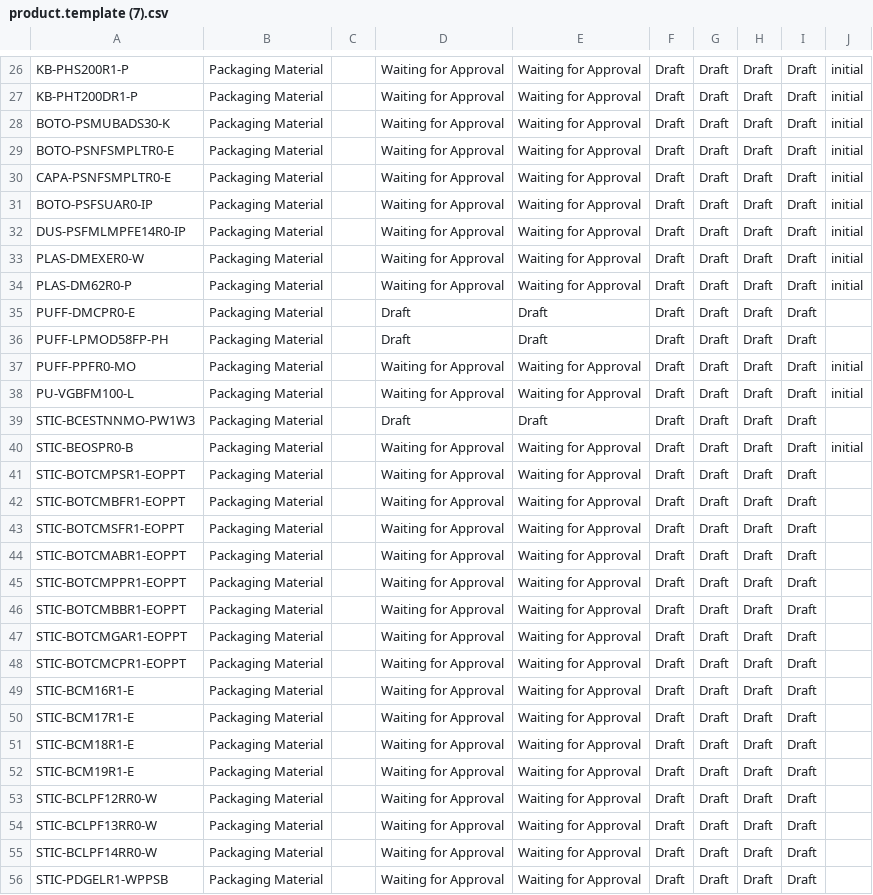
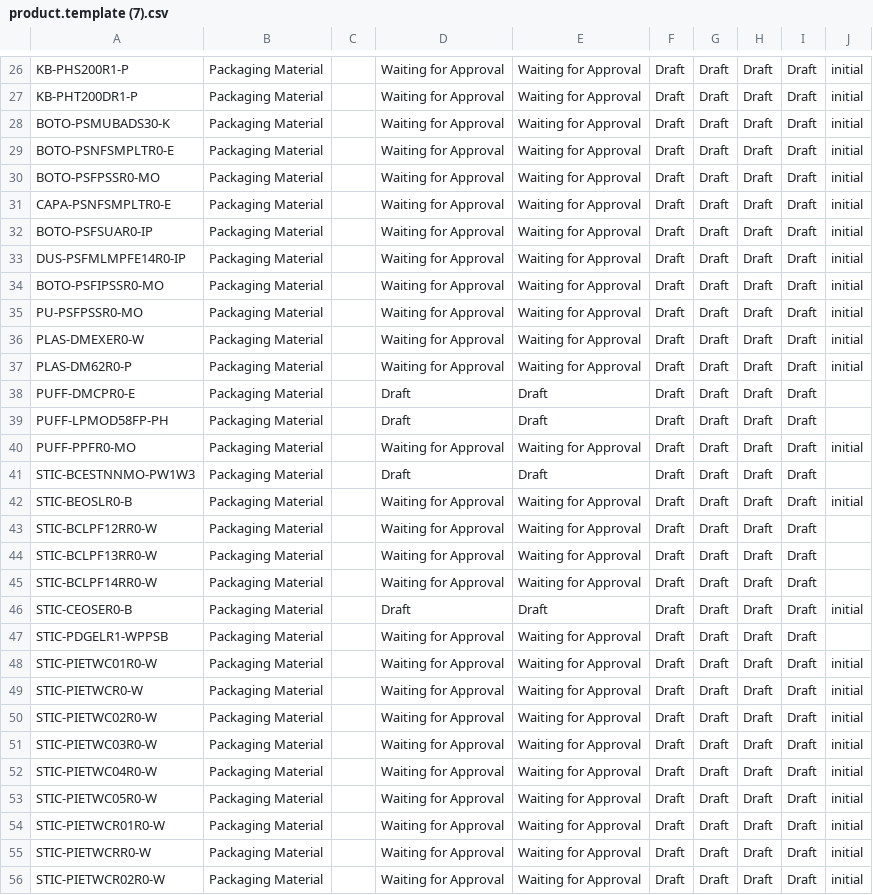
Before and after one commit to DekyHairudin/Deky, a CSV file: FM MP/product.template (7).csv, drawn as a sheet; only a part is shown, gaps mark what is left out; the shorter side is filled out with more unchanged rows; the diff covers the shown part only.

```diff
--- a/FM MP/product.template (7).csv
+++ b/FM MP/product.template (7).csv
@@ -29,2 +29,3 @@
 "BOTO-PSNFSMPLTR0-E","Packaging Material","","Waiting for Approval","Waiting for Approval","Draft","Draft","Draft","Draft","initial"
+"BOTO-PSFPSSR0-MO","Packaging Material","","Waiting for Approval","Waiting for Approval","Draft","Draft","Draft","Draft","initial"
 "CAPA-PSNFSMPLTR0-E","Packaging Material","","Waiting for Approval","Waiting for Approval","Draft","Draft","Draft","Draft","initial"
@@ -32,2 +33,4 @@
 "DUS-PSFMLMPFE14R0-IP","Packaging Material","","Waiting for Approval","Waiting for Approval","Draft","Draft","Draft","Draft","initial"
+"BOTO-PSFIPSSR0-MO","Packaging Material","","Waiting for Approval","Waiting for Approval","Draft","Draft","Draft","Draft","initial"
+"PU-PSFPSSR0-MO","Packaging Material","","Waiting for Approval","Waiting for Approval","Draft","Draft","Draft","Draft","initial"
 "PLAS-DMEXER0-W","Packaging Material","","Waiting for Approval","Waiting for Approval","Draft","Draft","Draft","Draft","initial"
@@ -37,17 +40,4 @@
 "PUFF-PPFR0-MO","Packaging Material","","Waiting for Approval","Waiting for Approval","Draft","Draft","Draft","Draft","initial"
-"PU-VGBFM100-L","Packaging Material","","Waiting for Approval","Waiting for Approval","Draft","Draft","Draft","Draft","initial"
 "STIC-BCESTNNMO-PW1W3","Packaging Material","","Draft","Draft","Draft","Draft","Draft","Draft",""
-"STIC-BEOSPR0-B","Packaging Material","","Waiting for Approval","Waiting for Approval","Draft","Draft","Draft","Draft","initial"
-"STIC-BOTCMPSR1-EOPPT","Packaging Material","","Waiting for Approval","Waiting for Approval","Draft","Draft","Draft","Draft",""
-"STIC-BOTCMBFR1-EOPPT","Packaging Material","","Waiting for Approval","Waiting for Approval","Draft","Draft","Draft","Draft",""
-"STIC-BOTCMSFR1-EOPPT","Packaging Material","","Waiting for Approval","Waiting for Approval","Draft","Draft","Draft","Draft",""
-"STIC-BOTCMABR1-EOPPT","Packaging Material","","Waiting for Approval","Waiting for Approval","Draft","Draft","Draft","Draft",""
-"STIC-BOTCMPPR1-EOPPT","Packaging Material","","Waiting for Approval","Waiting for Approval","Draft","Draft","Draft","Draft",""
-"STIC-BOTCMBBR1-EOPPT","Packaging Material","","Waiting for Approval","Waiting for Approval","Draft","Draft","Draft","Draft",""
-"STIC-BOTCMGAR1-EOPPT","Packaging Material","","Waiting for Approval","Waiting for Approval","Draft","Draft","Draft","Draft",""
-"STIC-BOTCMCPR1-EOPPT","Packaging Material","","Waiting for Approval","Waiting for Approval","Draft","Draft","Draft","Draft",""
-"STIC-BCM16R1-E","Packaging Material","","Waiting for Approval","Waiting for Approval","Draft","Draft","Draft","Draft",""
-"STIC-BCM17R1-E","Packaging Material","","Waiting for Approval","Waiting for Approval","Draft","Draft","Draft","Draft",""
-"STIC-BCM18R1-E","Packaging Material","","Waiting for Approval","Waiting for Approval","Draft","Draft","Draft","Draft",""
-"STIC-BCM19R1-E","Packaging Material","","Waiting for Approval","Waiting for Approval","Draft","Draft","Draft","Draft",""
+"STIC-BEOSLR0-B","Packaging Material","","Waiting for Approval","Waiting for Approval","Draft","Draft","Draft","Draft","initial"
 "STIC-BCLPF12RR0-W","Packaging Material","","Waiting for Approval","Waiting for Approval","Draft","Draft","Draft","Draft",""
@@ -55,2 +45,3 @@
 "STIC-BCLPF14RR0-W","Packaging Material","","Waiting for Approval","Waiting for Approval","Draft","Draft","Draft","Draft",""
+"STIC-CEOSER0-B","Packaging Material","","Draft","Draft","Draft","Draft","Draft","Draft","initial"
 "STIC-PDGELR1-WPPSB","Packaging Material","","Waiting for Approval","Waiting for Approval","Draft","Draft","Draft","Draft",""
```
Also changed, not shown: 2 added rows and 4 removed rows elsewhere in this file, FM MP/product.template (1).csv, FM MP/product.template (4).csv, 5 other files.
